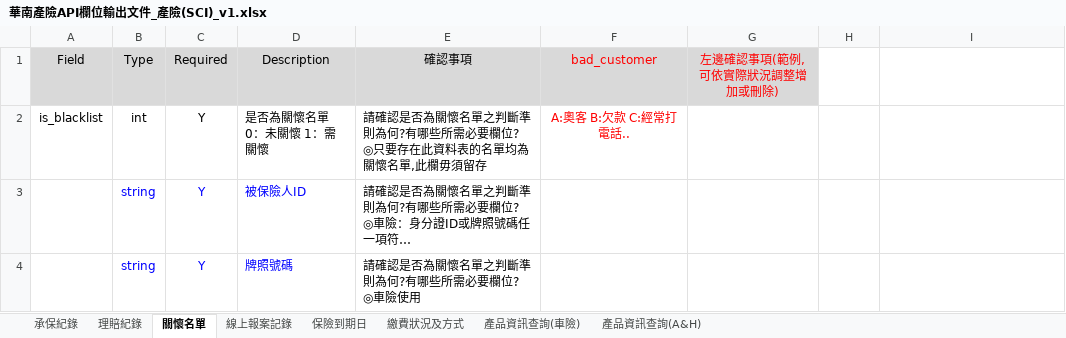
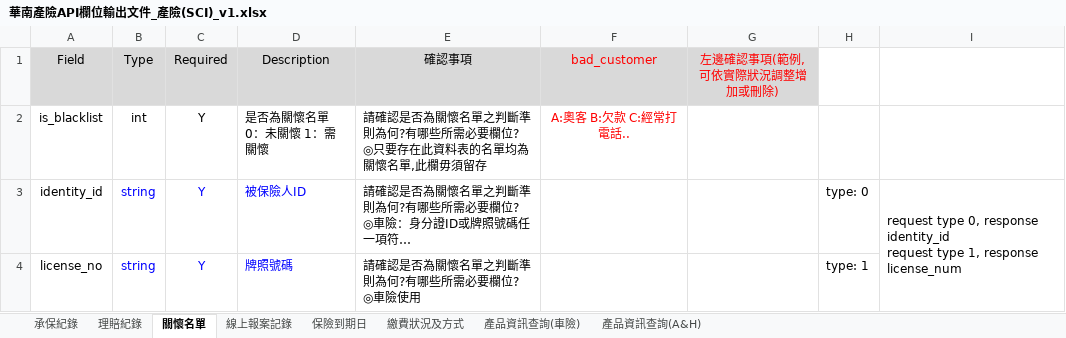
Before and after one commit to ideasiii/fintechBankingAPI, an Excel workbook: Specification file/華南產險API欄位輸出文件_產險(SCI)_v1.xlsx, sheet 關懷名單, drawn as a sheet; long unchanged cells end in …; values as stored, in another font and other column widths than the file's, no borders; ↵ is a line break in a cell; the diff names each change by its address in the sheet, - before the commit and + after, or states it on an @@ line.

```diff
--- a/Specification file/華南產險API欄位輸出文件_產險(SCI)_v1.xlsx (sheet 關懷名單)
+++ b/Specification file/華南產險API欄位輸出文件_產險(SCI)_v1.xlsx (sheet 關懷名單)
-A3 (Field): (empty)
+A3 (Field): identity_id
-H3: (empty)
+H3: type: 0
-I3: (empty)
+I3: request type 0, response identity_id ↵ request type 1, response license_num
+I3:I4 merged
-A4 (Field): (empty)
+A4 (Field): license_no
-H4: (empty)
+H4: type: 1
```
Also changed, not shown: sheet 線上報案記錄, sheet 保險到期日, sheet 承保紀錄, sheet 繳費狀況及方式, charts or pictures, Specification file/華南銀行-數位金融部-客戶API欄位輸出文件_v4.02.xlsx, 1 other file.
